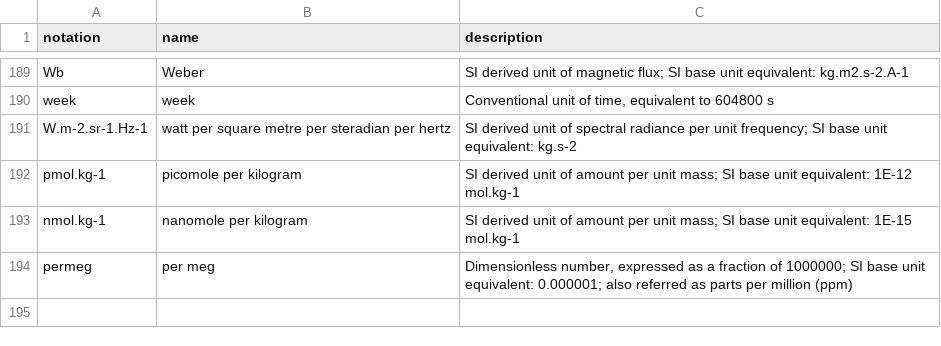
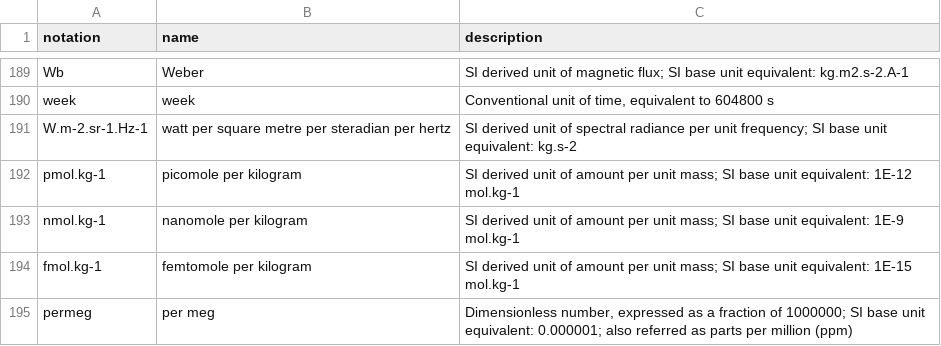
Before and after one commit to wmo-im/wmds, a CSV file: tables_en/1-02.csv, drawn as a sheet; only a part is shown, gaps mark what is left out.

Commit message:
Update 1-02.csv

```diff
--- a/tables_en/1-02.csv
+++ b/tables_en/1-02.csv
@@ -192,3 +192,4 @@ W.m-2.sr-1.Hz-1,watt per square metre per steradian per hertz,"SI derived unit o
 pmol.kg-1,picomole per kilogram, "SI derived unit of amount per unit mass; SI base unit equivalent: 1E-12 mol.kg-1"
-nmol.kg-1,nanomole per kilogram, "SI derived unit of amount per unit mass; SI base unit equivalent: 1E-15 mol.kg-1"
+nmol.kg-1,nanomole per kilogram, "SI derived unit of amount per unit mass; SI base unit equivalent: 1E-9 mol.kg-1"
+fmol.kg-1,femtomole per kilogram, "SI derived unit of amount per unit mass; SI base unit equivalent: 1E-15 mol.kg-1"
 permeg,per meg, "Dimensionless number, expressed as a fraction of 1000000; SI base unit equivalent: 0.000001; also referred as parts per million (ppm)"
```
